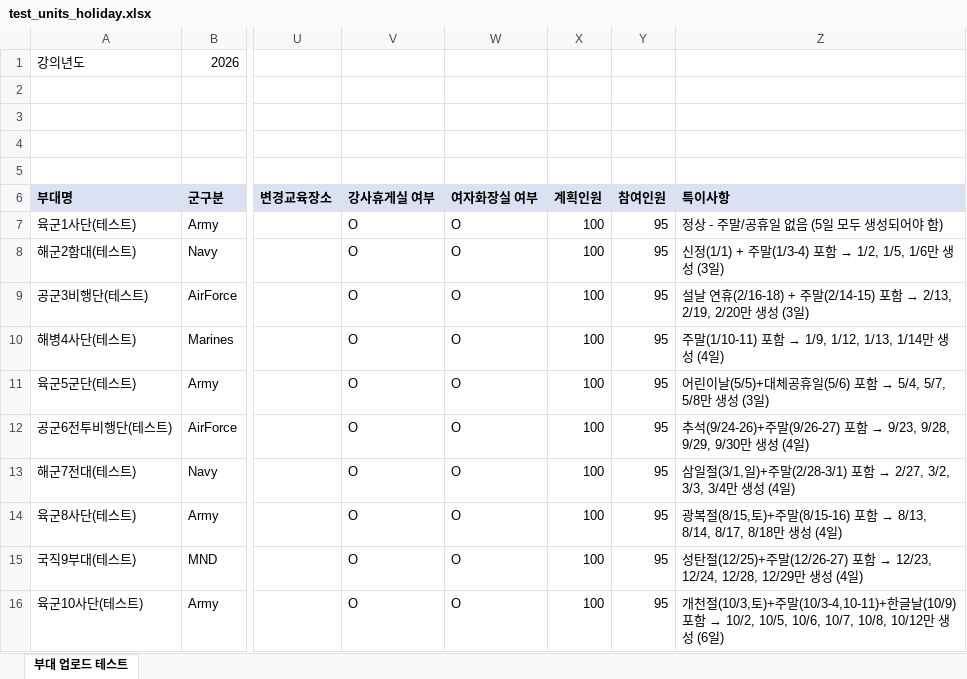
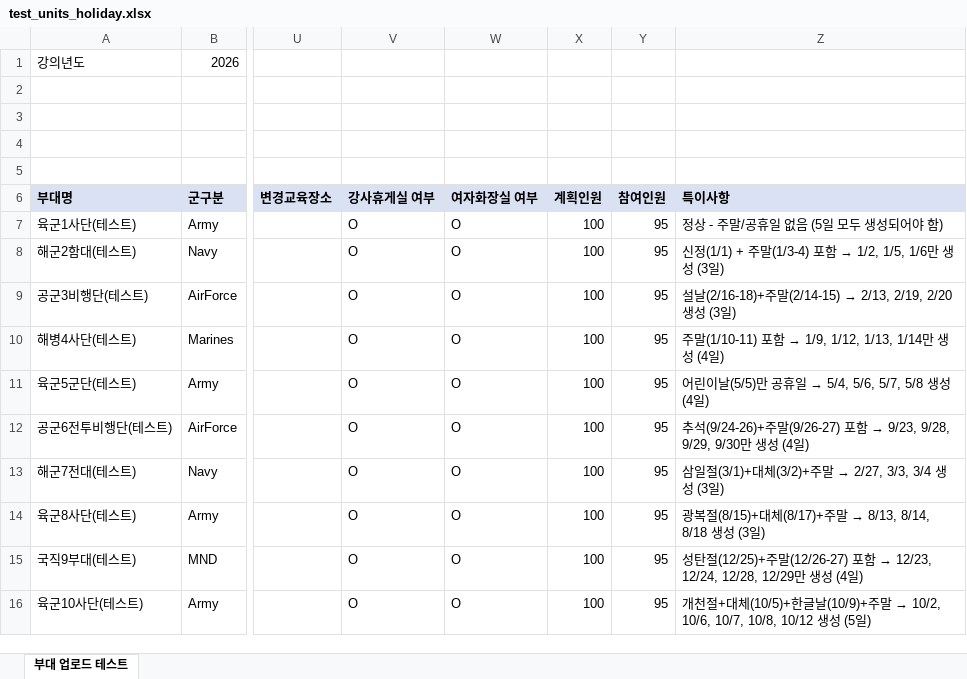
Before and after one commit to naktan02/T-lecture, an Excel workbook: test_units_holiday.xlsx, sheet 부대 업로드 테스트, drawn as a sheet; only a part is shown, gaps mark what is left out; values as stored, in another font and other column widths than the file's, no borders; the diff names each change by its address in the sheet, - before the commit and + after, or states it on an @@ line.

```diff
--- a/test_units_holiday.xlsx (sheet 부대 업로드 테스트)
+++ b/test_units_holiday.xlsx (sheet 부대 업로드 테스트)
@@ Z9 (특이사항): 설날 연휴(2/16-18) + 주말(2/14-15) 포함 → 2/13, 2/19, 2/20만 생성 (3… → 설날(2/16-18)+주말(2/14-15) → 2/13, 2/19, 2/20 생성 (3… @@
@@ Z11 (특이사항): 어린이날(5/5)+대체공휴일(5/6) 포함 → 5/4, 5/7, 5/8만 생성 (3일) → 어린이날(5/5)만 공휴일 → 5/4, 5/6, 5/7, 5/8 생성 (4일) @@
@@ Z13 (특이사항): 삼일절(3/1,일)+주말(2/28-3/1) 포함 → 2/27, 3/2, 3/3, 3/4만 생성 (4일) → 삼일절(3/1)+대체(3/2)+주말 → 2/27, 3/3, 3/4 생성 (3일) @@
@@ Z14 (특이사항): 광복절(8/15,토)+주말(8/15-16) 포함 → 8/13, 8/14, 8/17, 8/18만 생성 (4일) → 광복절(8/15)+대체(8/17)+주말 → 8/13, 8/14, 8/18 생성 (3일) @@
@@ Z16 (특이사항): …천절(10/3,토)+주말(10/3-4,10-11)+한글날(10/9) 포함 → 10/2, 10/5, 10/6, 10/7, 10/8, 10/12만 생성 (6일) → …천절+대체(10/5)+한글날(10/9)+주말 → 10/2, 10/6, 10/7, 10/8, 10/12 생성 (5일) @@
```
Also changed, not shown: 4 other files.
